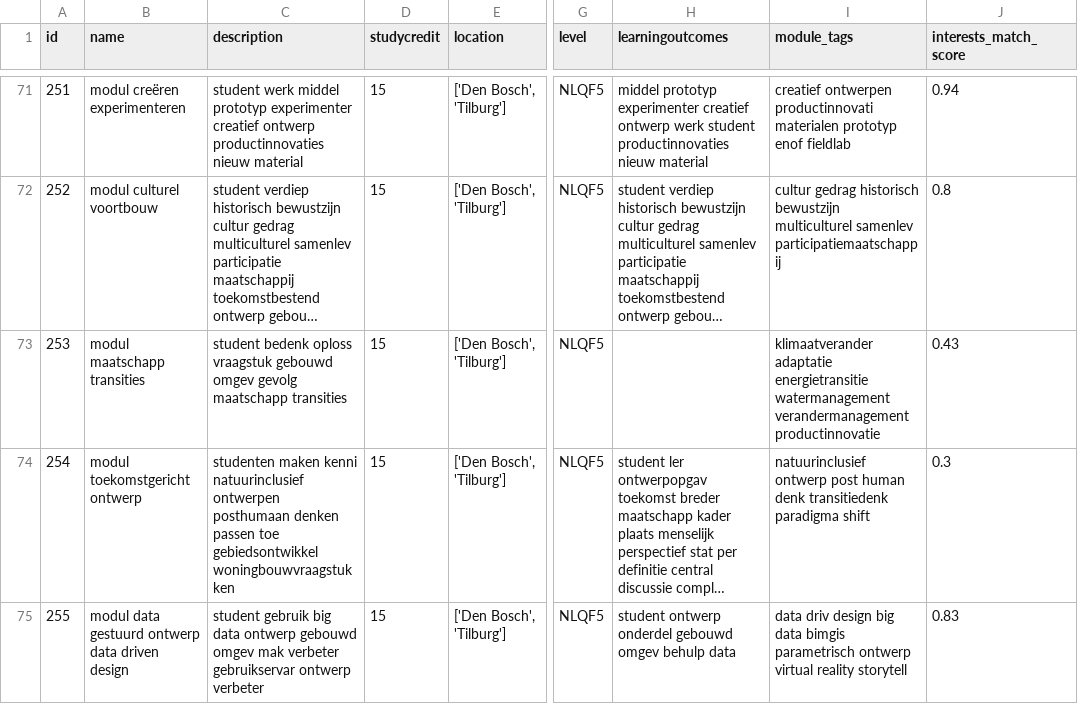
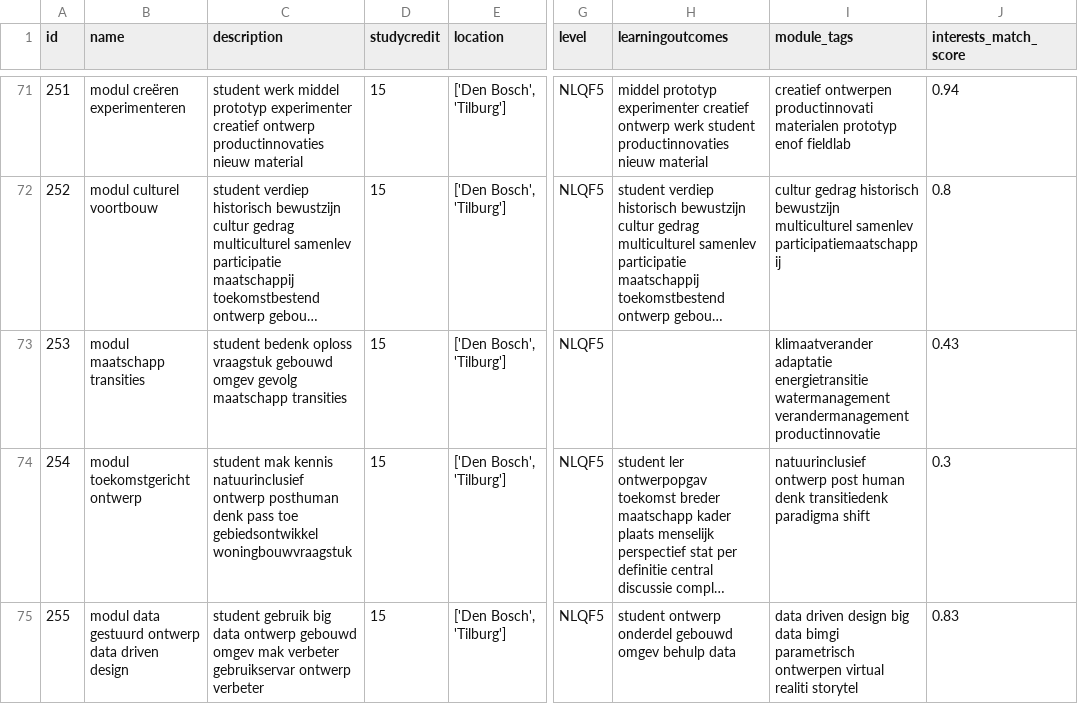
Before and after one commit to DanielvG-IT/Avans, a CSV file: Data/Cleaned/cleaned_dataset.csv, drawn as a sheet; only a part is shown, gaps mark what is left out; long unchanged cells end in …; the diff covers the shown part only; the diff names each change by its address in the sheet, - before the commit and + after, or states it on an @@ line.

```diff
--- a/Data/Cleaned/cleaned_dataset.csv
+++ b/Data/Cleaned/cleaned_dataset.csv
-C74 (description): studenten maken kenni natuurinclusief ontwerpen posthumaan denken passen toe gebiedsontwikkel woningbouwvraagstukken
+C74 (description): student mak kennis natuurinclusief ontwerp posthuman denk pass toe gebiedsontwikkel woningbouwvraagstuk
-I75 (module_tags): data driv design big data bimgis parametrisch ontwerp virtual reality storytell
+I75 (module_tags): data driven design big data bimgi parametrisch ontwerpen virtual realiti storytel
```
Also changed, not shown: 10 edited cells elsewhere in this file, 13 other files.
